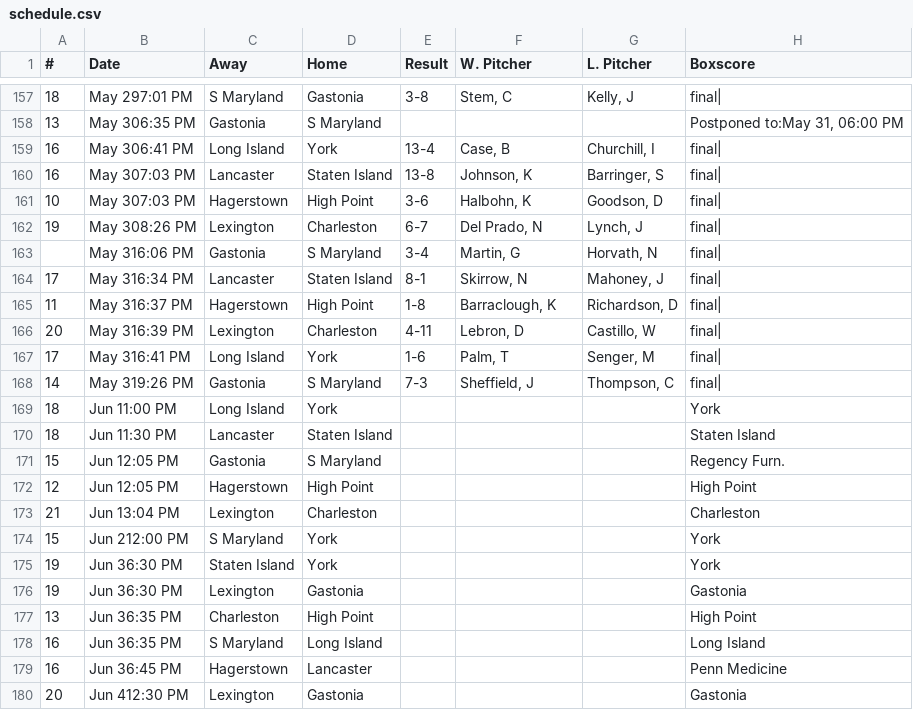
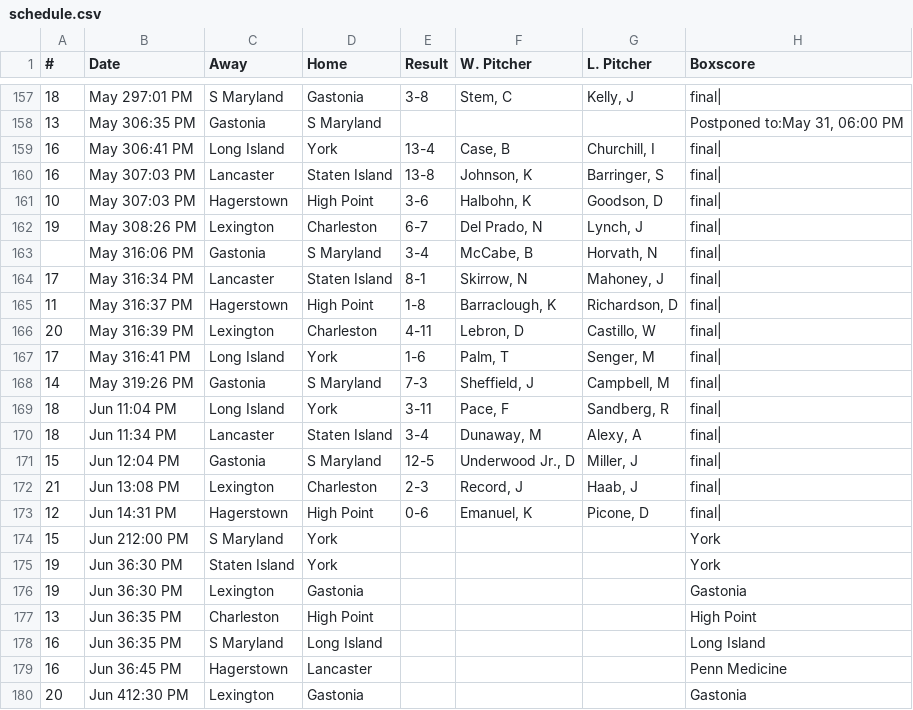
Before and after one commit to zNiine/Revs, a CSV file: schedule.csv, drawn as a sheet; only a part is shown, gaps mark what is left out.

```diff
--- a/schedule.csv
+++ b/schedule.csv
@@ -162,3 +162,3 @@
 19,May 308:26 PM,Lexington,Charleston,6-7,"Del Prado, N","Lynch, J",final|
-,May 316:06 PM,Gastonia,S Maryland,3-4,"Martin, G","Horvath, N",final|
+,May 316:06 PM,Gastonia,S Maryland,3-4,"McCabe, B","Horvath, N",final|
 17,May 316:34 PM,Lancaster,Staten Island,8-1,"Skirrow, N","Mahoney, J",final|
@@ -167,8 +167,8 @@
 17,May 316:41 PM,Long Island,York,1-6,"Palm, T","Senger, M",final|
-14,May 319:26 PM,Gastonia,S Maryland,7-3,"Sheffield, J","Thompson, C",final|
-18,Jun  11:00 PM,Long Island,York,,,,York
-18,Jun  11:30 PM,Lancaster,Staten Island,,,,Staten Island
-15,Jun  12:05 PM,Gastonia,S Maryland,,,,Regency Furn.
-12,Jun  12:05 PM,Hagerstown,High Point,,,,High Point
-21,Jun  13:04 PM,Lexington,Charleston,,,,Charleston
+14,May 319:26 PM,Gastonia,S Maryland,7-3,"Sheffield, J","Campbell, M",final|
+18,Jun  11:04 PM,Long Island,York,3-11,"Pace, F","Sandberg, R",final|
+18,Jun  11:34 PM,Lancaster,Staten Island,3-4,"Dunaway, M","Alexy, A",final|
+15,Jun  12:04 PM,Gastonia,S Maryland,12-5,"Underwood Jr., D","Miller, J",final|
+21,Jun  13:08 PM,Lexington,Charleston,2-3,"Record, J","Haab, J",final|
+12,Jun  14:31 PM,Hagerstown,High Point,0-6,"Emanuel, K","Picone, D",final|
 15,Jun  212:00 PM,S Maryland,York,,,,York
```
Also changed, not shown: all_steals.csv, workspace/all_steals.csv, 13 other files.
